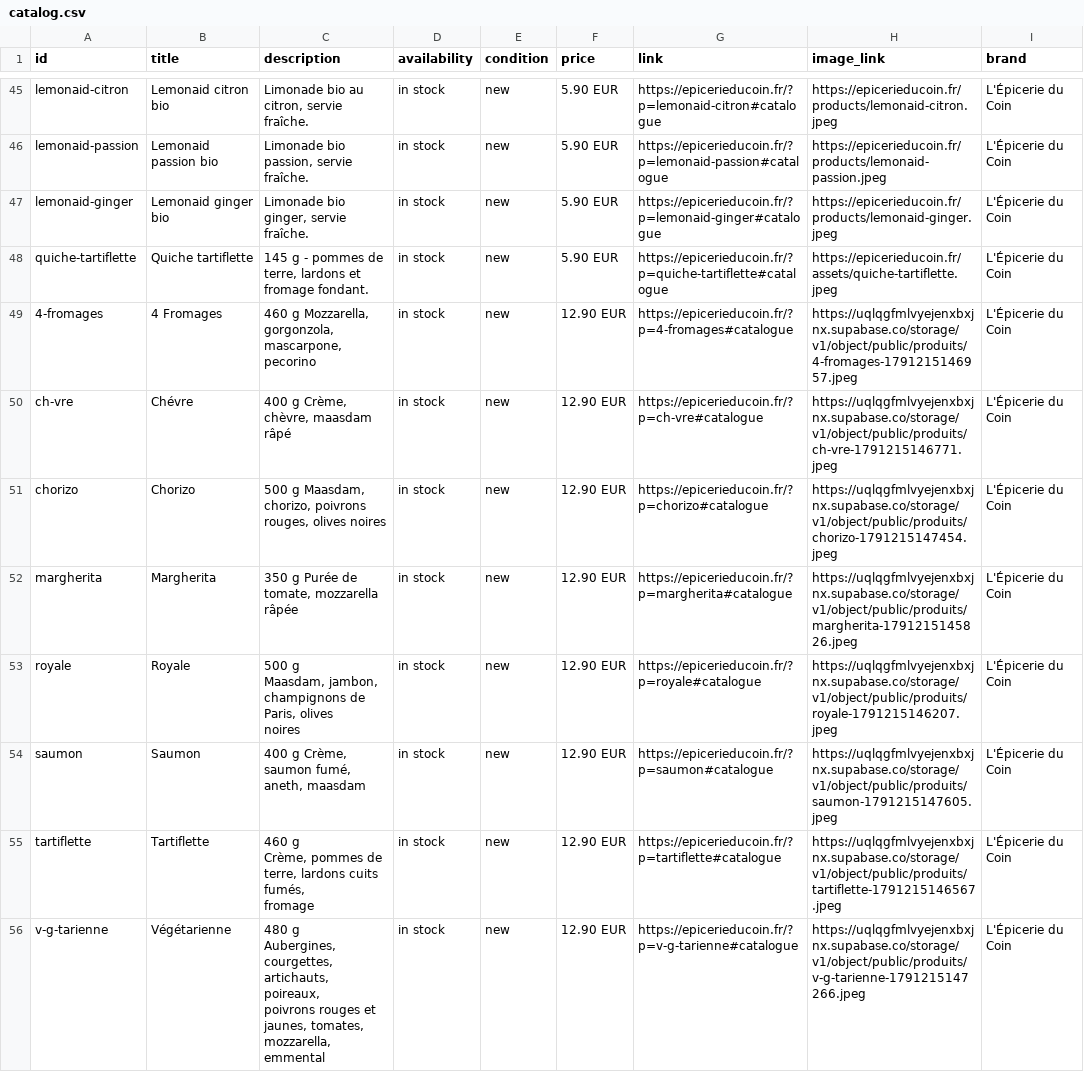
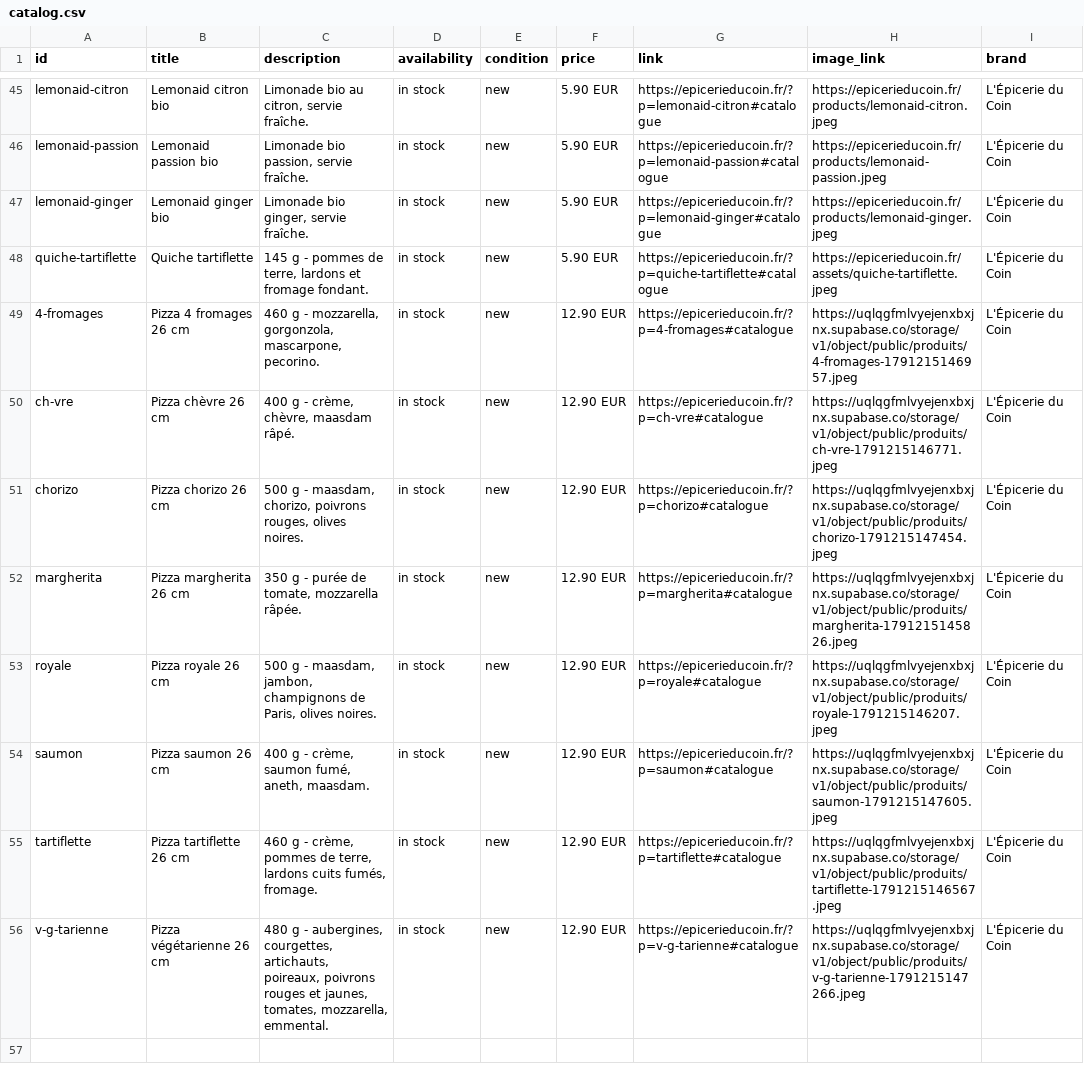
Before and after one commit to Gaelpelerin/epicerie-du-coin, a CSV file: catalog.csv, drawn as a sheet; only a part is shown, gaps mark what is left out; ↵ is a line break in a cell; the diff names each change by its address in the sheet, - before the commit and + after, or states it on an @@ line.

```diff
--- a/catalog.csv
+++ b/catalog.csv
-B49 (title): 4 Fromages
+B49 (title): Pizza 4 fromages 26 cm
-C49 (description): 460 g Mozzarella, gorgonzola, mascarpone, pecorino
+C49 (description): 460 g - mozzarella, gorgonzola, mascarpone, pecorino.
-B50 (title): Chévre
+B50 (title): Pizza chèvre 26 cm
-C50 (description): 400 g Crème, chèvre, maasdam râpé
+C50 (description): 400 g - crème, chèvre, maasdam râpé.
-B51 (title): Chorizo
+B51 (title): Pizza chorizo 26 cm
-C51 (description): 500 g Maasdam, chorizo, poivrons rouges, olives noires
+C51 (description): 500 g - maasdam, chorizo, poivrons rouges, olives noires.
-B52 (title): Margherita
+B52 (title): Pizza margherita 26 cm
-C52 (description): 350 g Purée de tomate, mozzarella râpée
+C52 (description): 350 g - purée de tomate, mozzarella râpée.
-B53 (title): Royale
+B53 (title): Pizza royale 26 cm
-C53 (description): 500 g ↵ Maasdam, jambon, champignons de Paris, olives ↵ noires
+C53 (description): 500 g - maasdam, jambon, champignons de Paris, olives noires.
-B54 (title): Saumon
+B54 (title): Pizza saumon 26 cm
-C54 (description): 400 g Crème, saumon fumé, aneth, maasdam
+C54 (description): 400 g - crème, saumon fumé, aneth, maasdam.
-B55 (title): Tartiflette
+B55 (title): Pizza tartiflette 26 cm
-C55 (description): 460 g ↵ Crème, pommes de terre, lardons cuits fumés, ↵ fromage
+C55 (description): 460 g - crème, pommes de terre, lardons cuits fumés, fromage.
-B56 (title): Végétarienne
+B56 (title): Pizza végétarienne 26 cm
-C56 (description): 480 g ↵ Aubergines, courgettes, artichauts, poireaux, ↵ poivrons rouges et jaunes, tomates, mozzarella, ↵ emmental
+C56 (description): 480 g - aubergines, courgettes, artichauts, poireaux, poivrons rouges et jaunes, tomates, mozzarella, emmental.
```
Also changed, not shown: 4 other files.
